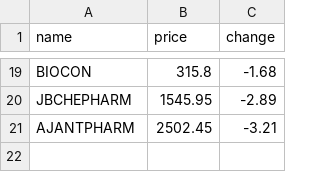
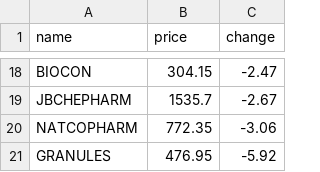
Before and after one commit to SxryxnshS5/Heatmap-react, a CSV file: public/Scraped_data/NIFTYPHARMA_stock_data.csv, drawn as a sheet; only a part is shown, gaps mark what is left out; removed rows and columns are numbered as before the commit, all else as after; the diff covers the shown part only; the diff names each change by its address in the sheet, - before the commit and + after, or states it on an @@ line.

```diff
--- a/public/Scraped_data/NIFTYPHARMA_stock_data.csv
+++ b/public/Scraped_data/NIFTYPHARMA_stock_data.csv
-B18 (price): 315.8
+B18 (price): 304.15
-C18 (change): -1.68
+C18 (change): -2.47
-B19 (price): 1545.95
+B19 (price): 1535.7
-C19 (change): -2.89
+C19 (change): -2.67
-row 21: AJANTPHARM | 2502.45 | -3.21
+row 20: NATCOPHARM | 772.35 | -3.06
+row 21: GRANULES | 476.95 | -5.92
```
Also changed, not shown: 9 added rows, 10 removed rows and 14 edited cells elsewhere in this file, public/Scraped_data/BANKNIFTY_stock_data.csv, public/Scraped_data/NIFTYAUTO_stock_data.csv, 6 other files.
